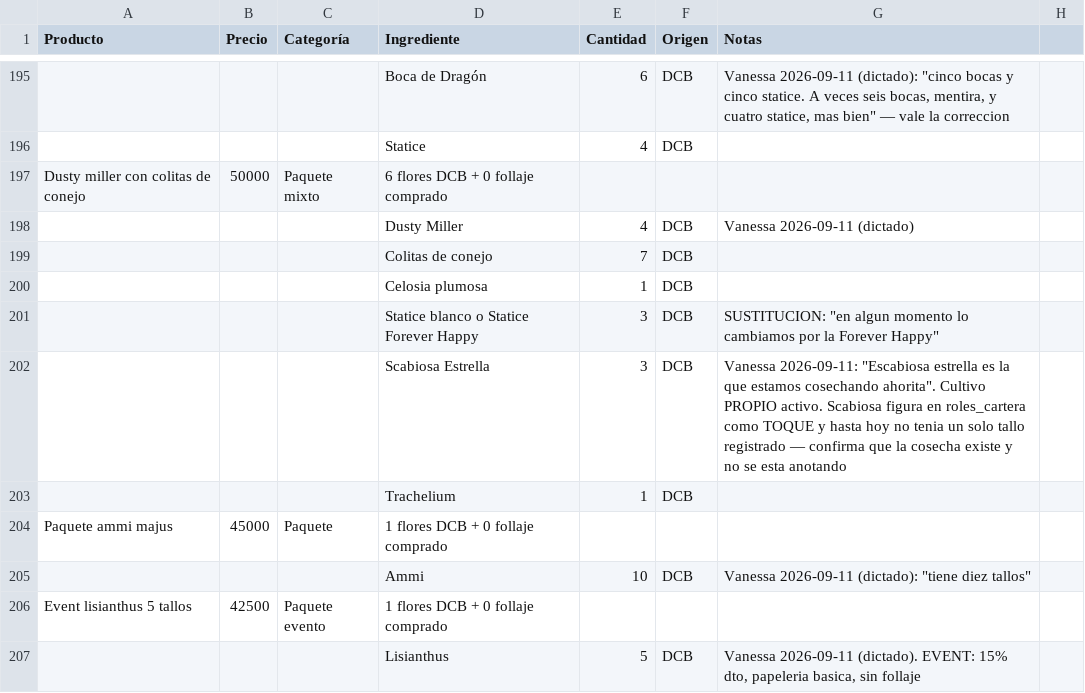
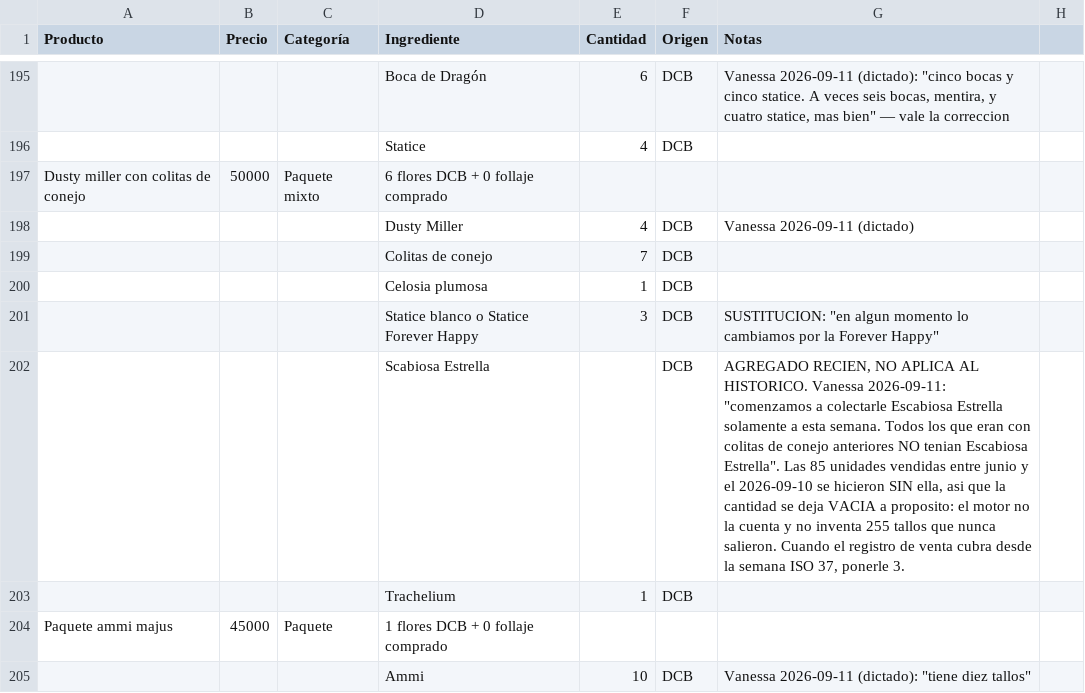
Before and after one commit to vanessakosa/operaciones-planificacion-siembra-dcb, a CSV file: 07-datos/formulas_productos_bouquets.csv, drawn as a sheet; only a part is shown, gaps mark what is left out; the shorter side is filled out with more unchanged rows.

```diff
--- a/07-datos/formulas_productos_bouquets.csv
+++ b/07-datos/formulas_productos_bouquets.csv
@@ -201,3 +201,3 @@ Dusty miller con colitas de conejo,50000,Paquete mixto,6 flores DCB + 0 follaje
 ,,,Statice blanco o Statice Forever Happy,3,DCB,"SUSTITUCION: ""en algun momento lo cambiamos por la Forever Happy""",
-,,,Scabiosa Estrella,3,DCB,"Vanessa 2026-09-11: ""Escabiosa estrella es la que estamos cosechando ahorita"". Cultivo PROPIO activo. Scabiosa figura en roles_cartera como TOQUE y hasta hoy no tenia un solo tallo registrado — confirma que la cosecha existe y no se esta anotando",
+,,,Scabiosa Estrella,,DCB,"AGREGADO RECIEN, NO APLICA AL HISTORICO. Vanessa 2026-09-11: ""comenzamos a colectarle Escabiosa Estrella solamente a esta semana. Todos los que eran con colitas de conejo anteriores NO tenian Escabiosa Estrella"". Las 85 unidades vendidas entre junio y el 2026-09-10 se hicieron SIN ella, asi que la cantidad se deja VACIA a proposito: el motor no la cuenta y no inventa 255 tallos que nunca salieron. Cuando el registro de venta cubra desde la semana ISO 37, ponerle 3.",
 ,,,Trachelium,1,DCB,,
```
Also changed, not shown: 1 other file.
